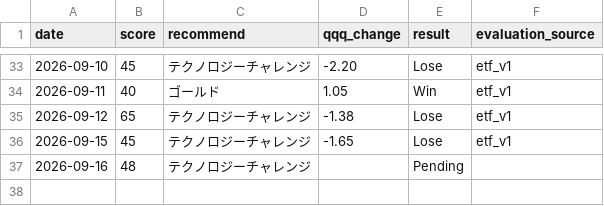
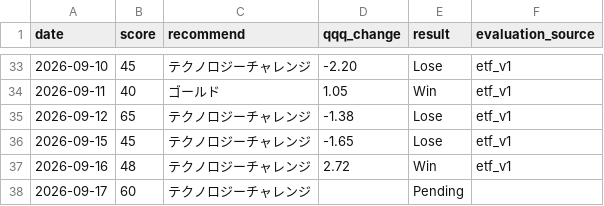
Before and after one commit to hayato861/paypay_ai, a CSV file: data/history.csv, drawn as a sheet; only a part is shown, gaps mark what is left out.

```diff
--- a/data/history.csv
+++ b/data/history.csv
@@ -36,2 +36,3 @@ date,score,recommend,qqq_change,result,evaluation_source
 2026-09-15,45,テクノロジーチャレンジ,-1.65,Lose,etf_v1
-2026-09-16,48,テクノロジーチャレンジ,,Pending,
+2026-09-16,48,テクノロジーチャレンジ,2.72,Win,etf_v1
+2026-09-17,60,テクノロジーチャレンジ,,Pending,
```
Also changed, not shown: 3 other files.
